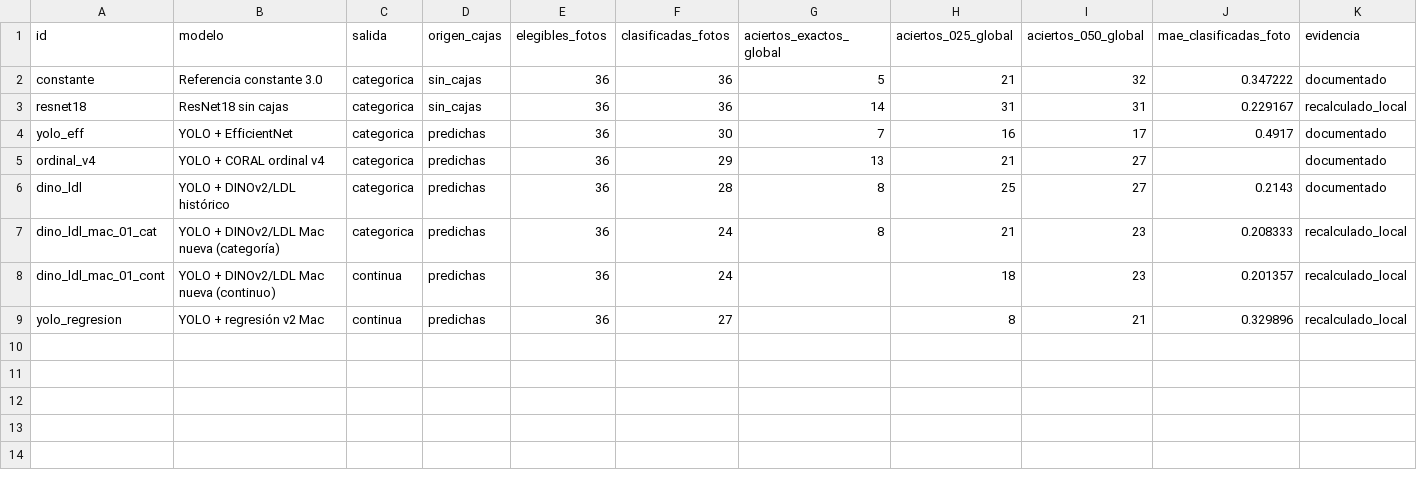
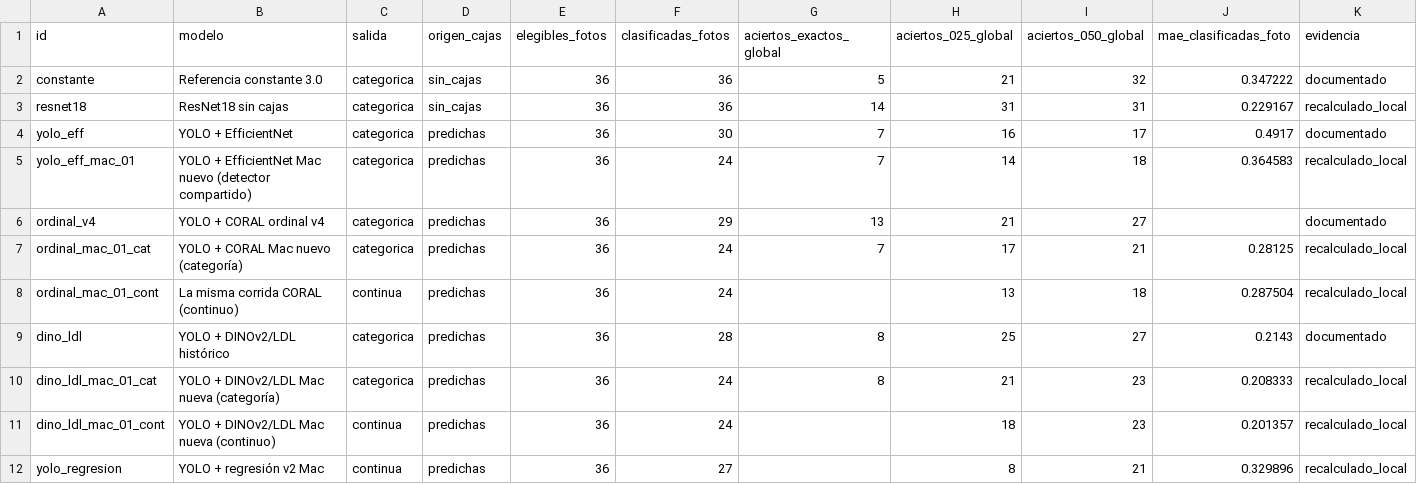
Before and after one commit to Vacones/Modelos_BCS, a CSV file: evaluacion/comparacion_modelos/datos_agregados_validacion.csv, drawn as a sheet; only a part is shown; rows hold the shown columns only; the diff names each change by its address in the sheet, - before the commit and + after, or states it on an @@ line.

Commit message:
evaluación: incorporar corridas y gráficas de comparación maestra

```diff
--- a/evaluacion/comparacion_modelos/datos_agregados_validacion.csv
+++ b/evaluacion/comparacion_modelos/datos_agregados_validacion.csv
+row 5: yolo_eff_mac_01 | YOLO + EfficientNet Mac nuevo (detector compartido) | categorica | predichas | 36 | 24 | 7 | 14 | 18 | 0.364583 | recalculado_local
+row 7: ordinal_mac_01_cat | YOLO + CORAL Mac nuevo (categoría) | categorica | predichas | 36 | 24 | 7 | 17 | 21 | 0.28125 | recalculado_local
+row 8: ordinal_mac_01_cont | La misma corrida CORAL (continuo) | continua | predichas | 36 | 24 |  | 13 | 18 | 0.287504 | recalculado_local
```
Also changed, not shown: 21 other files.
